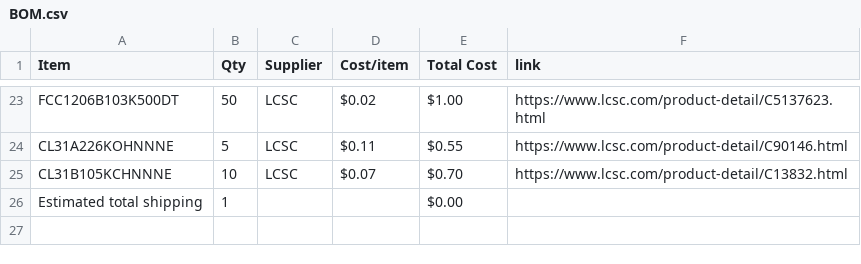
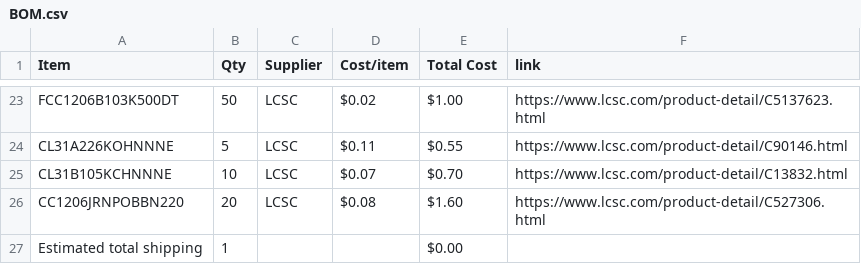
Before and after one commit to JustKardi/SYNTH777-HALFLIFE, a CSV file: BOM.csv, drawn as a sheet; only a part is shown, gaps mark what is left out; the diff names each change by its address in the sheet, - before the commit and + after, or states it on an @@ line.

Commit message:
Sync SYNTH-777 from Half Life

```diff
--- a/BOM.csv
+++ b/BOM.csv
+row 26: CC1206JRNPOBBN220 | 20 | LCSC | $0.08 | $1.60 | https://www.lcsc.com/product-detail/C527306.html
```
